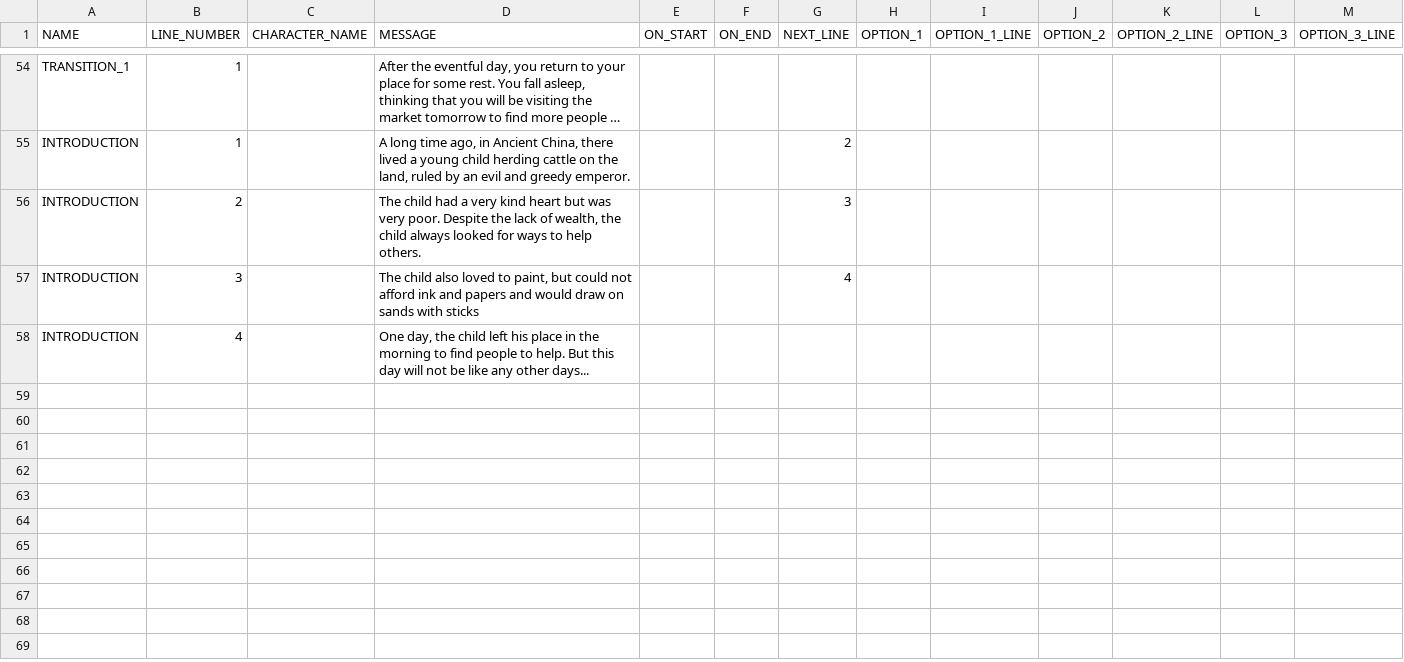
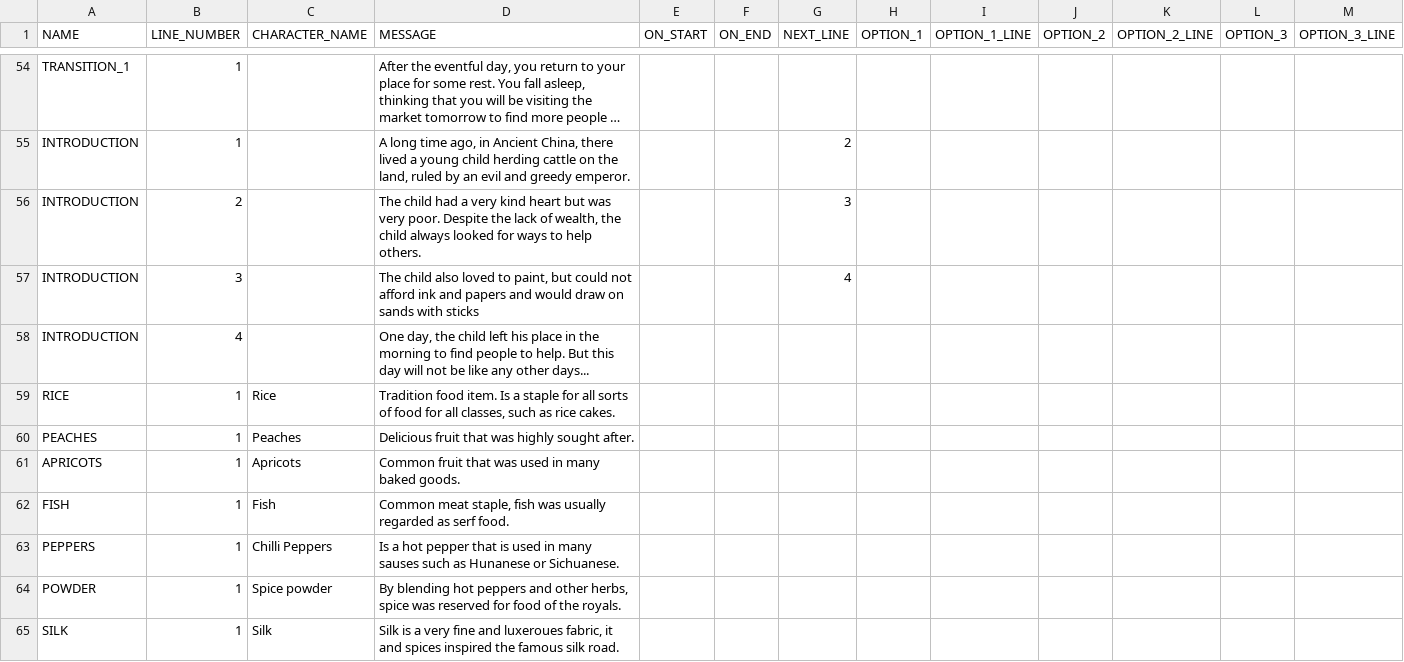
Before and after one commit to arcualberta/VillageGameLocal, a CSV file: China/scenes/dialog.csv, drawn as a sheet; only a part is shown, gaps mark what is left out; long unchanged cells end in ….

Commit message:
Updated some item placement and dialog.

```diff
--- a/China/scenes/dialog.csv
+++ b/China/scenes/dialog.csv
@@ -58 +58,8 @@ INTRODUCTION,3,,"The child also loved to paint, but could not afford ink and pap
 INTRODUCTION,4,,"One day, the child left his place in the morning to find people to help. But this day will not be like any other days... ",,,,,,,,,
+RICE,1,Rice,"Tradition food item. Is a staple for all sorts of food for all classes, such as rice cakes.",,,,,,,,,
+PEACHES,1,Peaches ,Delicious fruit that was highly sought after.,,,,,,,,,
+APRICOTS,1,Apricots,Common fruit that was used in many baked goods.,,,,,,,,,
+FISH,1,Fish,"Common meat staple, fish was usually regarded as serf food.",,,,,,,,,
+PEPPERS,1,Chilli Peppers,Is a hot pepper that is used in many sauses such as Hunanese or Sichuanese. ,,,,,,,,,
+POWDER,1,Spice powder,"By blending hot peppers and other herbs, spice was reserved for food of the royals. ",,,,,,,,,
+SILK,1,Silk,"Silk is a very fine and luxeroues fabric, it and spices inspired the famous silk road.",,,,,,,,,
```
Also changed, not shown: 1 other file.
